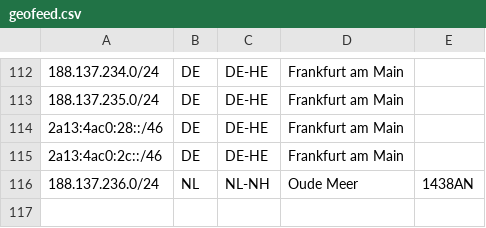
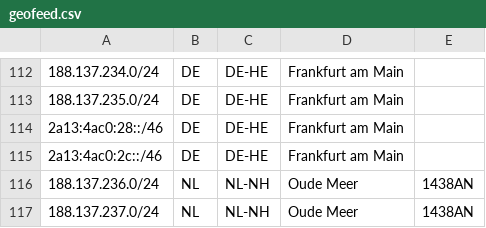
Before and after one commit to fotbo/geofeed, a CSV file: geofeed.csv, drawn as a sheet; only a part is shown, gaps mark what is left out; the diff names each change by its address in the sheet, - before the commit and + after, or states it on an @@ line.

Commit message:
Add 188.137.237.0/24 for nl-ns2

```diff
--- a/geofeed.csv
+++ b/geofeed.csv
+row 117: 188.137.237.0/24 | NL | NL-NH | Oude Meer | 1438AN
```
